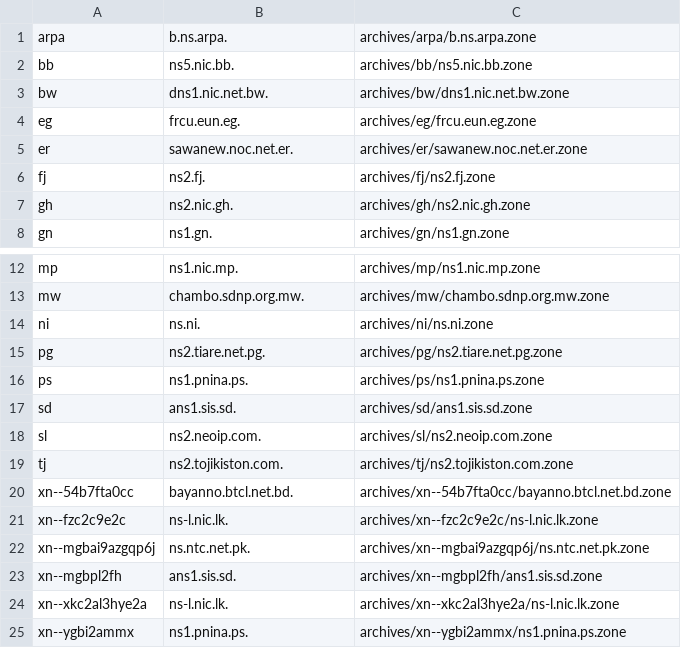
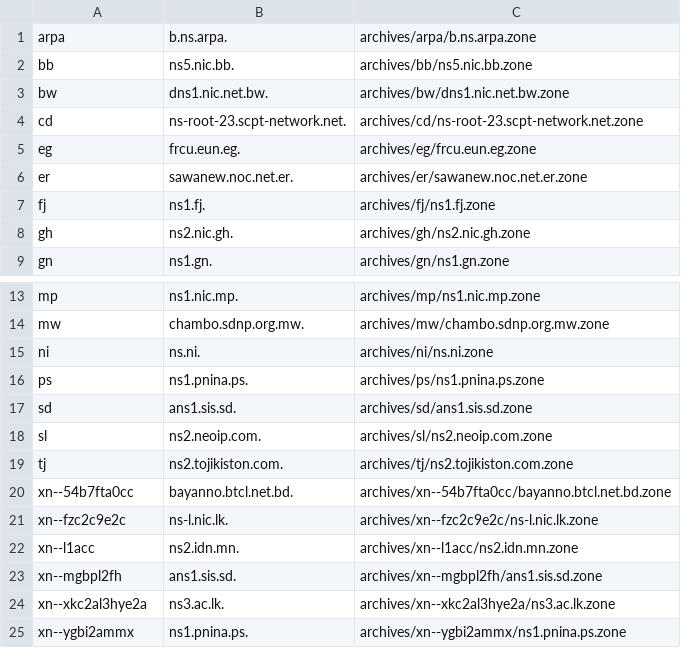
Before and after one commit to vuong2023/TLDR-2, a TSV file: transferable_zones.tsv, drawn as a sheet; only a part is shown, gaps mark what is left out.

```diff
--- a/transferable_zones.tsv
+++ b/transferable_zones.tsv
@@ -3,5 +3,6 @@ bb	ns5.nic.bb.	archives/bb/ns5.nic.bb.zone
 bw	dns1.nic.net.bw.	archives/bw/dns1.nic.net.bw.zone
+cd	ns-root-23.scpt-network.net.	archives/cd/ns-root-23.scpt-network.net.zone
 eg	frcu.eun.eg.	archives/eg/frcu.eun.eg.zone
 er	sawanew.noc.net.er.	archives/er/sawanew.noc.net.er.zone
-fj	ns2.fj.	archives/fj/ns2.fj.zone
+fj	ns1.fj.	archives/fj/ns1.fj.zone
 gh	ns2.nic.gh.	archives/gh/ns2.nic.gh.zone
@@ -14,3 +15,2 @@ mw	chambo.sdnp.org.mw.	archives/mw/chambo.sdnp.org.mw.zone
 ni	ns.ni.	archives/ni/ns.ni.zone
-pg	ns2.tiare.net.pg.	archives/pg/ns2.tiare.net.pg.zone
 ps	ns1.pnina.ps.	archives/ps/ns1.pnina.ps.zone
@@ -21,5 +21,5 @@ xn--54b7fta0cc	bayanno.btcl.net.bd.	archives/xn--54b7fta0cc/bayanno.btcl.net.bd.
 xn--fzc2c9e2c	ns-l.nic.lk.	archives/xn--fzc2c9e2c/ns-l.nic.lk.zone
-xn--mgbai9azgqp6j	ns.ntc.net.pk.	archives/xn--mgbai9azgqp6j/ns.ntc.net.pk.zone
+xn--l1acc	ns2.idn.mn.	archives/xn--l1acc/ns2.idn.mn.zone
 xn--mgbpl2fh	ans1.sis.sd.	archives/xn--mgbpl2fh/ans1.sis.sd.zone
-xn--xkc2al3hye2a	ns-l.nic.lk.	archives/xn--xkc2al3hye2a/ns-l.nic.lk.zone
+xn--xkc2al3hye2a	ns3.ac.lk.	archives/xn--xkc2al3hye2a/ns3.ac.lk.zone
 xn--ygbi2ammx	ns1.pnina.ps.	archives/xn--ygbi2ammx/ns1.pnina.ps.zone
```
Also changed, not shown: 14 other files.
